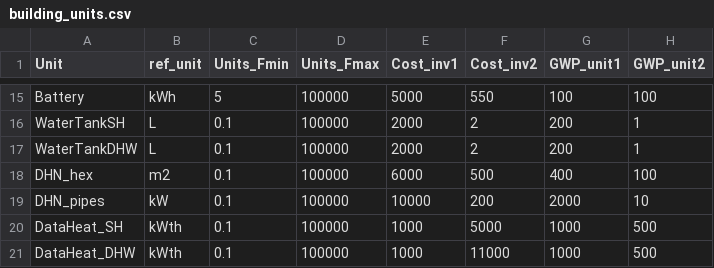
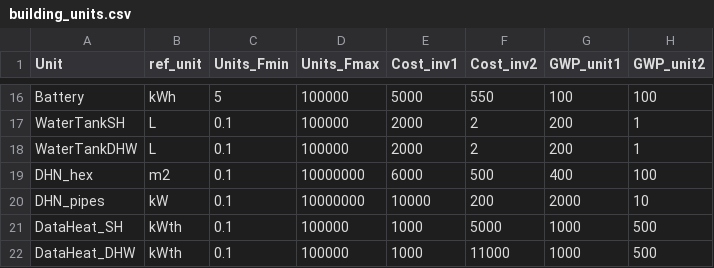
Before and after one commit to IPESE/REHO, a CSV file: reho/data/infrastructure/building_units.csv, drawn as a sheet; only a part is shown, gaps mark what is left out; addresses are those after the commit; the diff covers the shown part only; the diff names each change by its address in the sheet, - before the commit and + after, or states it on an @@ line.

```diff
--- a/reho/data/infrastructure/building_units.csv
+++ b/reho/data/infrastructure/building_units.csv
-D19:D20 (Units_Fmax): 100000
+D19:D20 (Units_Fmax): 10000000
```
Also changed, not shown: 1 added row and 4 edited cells elsewhere in this file, reho/data/infrastructure/district_units.csv, reho/data/infrastructure/district_units_IP.csv, 17 other files.
